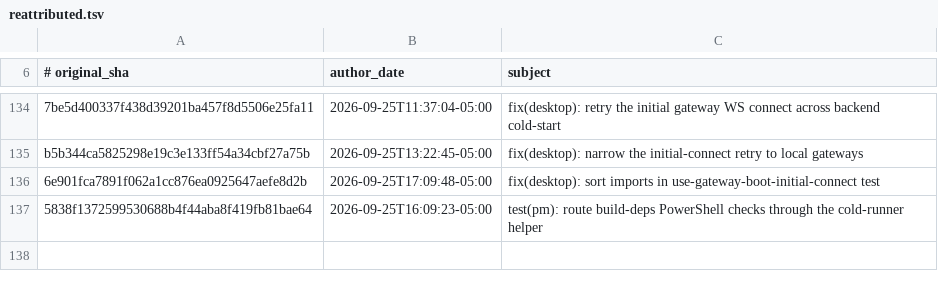
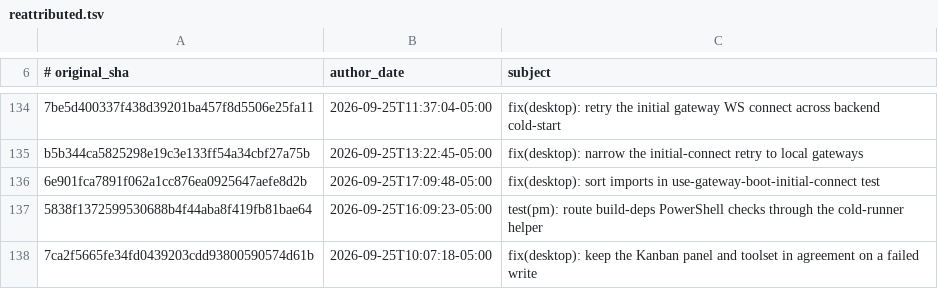
Before and after one commit to AdamRohdiHusni/hermes-agent, a TSV file: contributors/reattributed.tsv, drawn as a sheet; only a part is shown, gaps mark what is left out.

Commit message:
chore(attribution): re-attribute 7ca2f5665f to OutThisLife
Original: 7ca2f5665fe34fd0439203cdd93800590574d61b
Subject:  fix(desktop): keep the Kanban panel and toolset in agreement on a failed write

The original commit was authored as `Hermes Agent <agent@hermes.local>`,
an unverifiable address, so GitHub credited it to no one. This commit
restores attribution to its author; it changes no code.

Re-attributes: 7ca2f5665fe34fd0439203cdd93800590574d61b

```diff
--- a/contributors/reattributed.tsv
+++ b/contributors/reattributed.tsv
@@ -137 +137,2 @@ b5b344ca5825298e19c3e133ff54a34cbf27a75b	2026-09-25T13:22:45-05:00	fix(desktop):
 5838f1372599530688b4f44aba8f419fb81bae64	2026-09-25T16:09:23-05:00	test(pm): route build-deps PowerShell checks through the cold-runner helper
+7ca2f5665fe34fd0439203cdd93800590574d61b	2026-09-25T10:07:18-05:00	fix(desktop): keep the Kanban panel and toolset in agreement on a failed write
```
